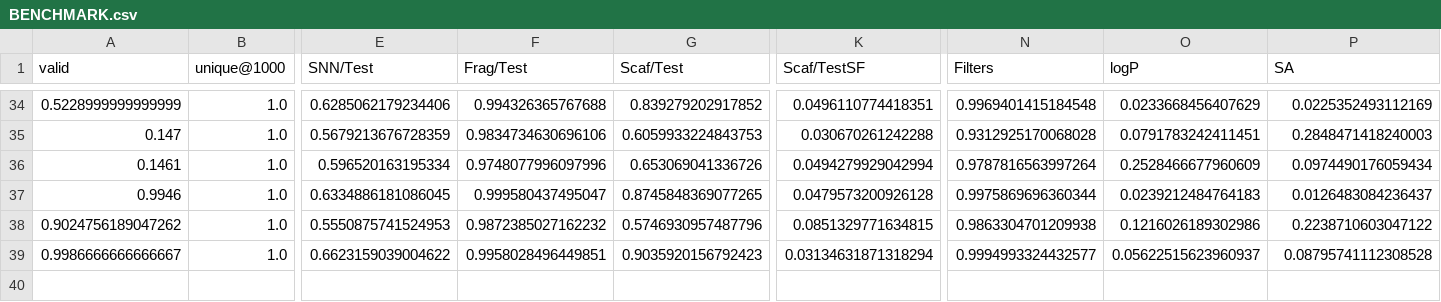
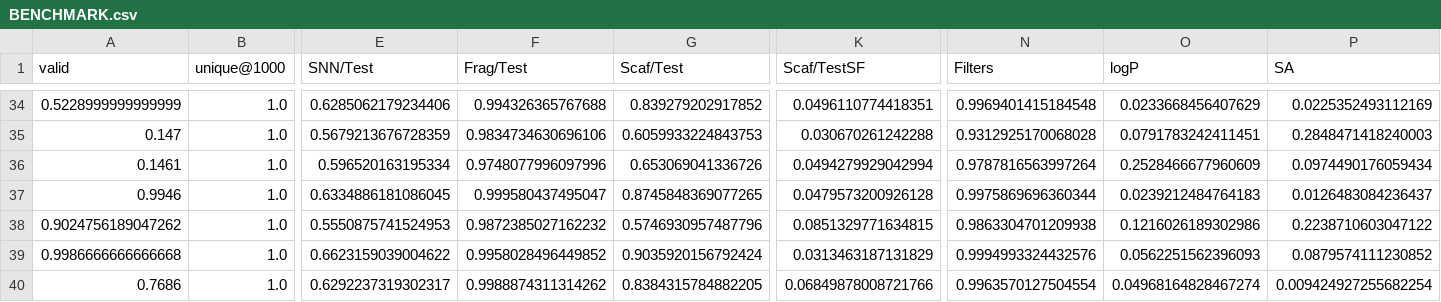
Before and after one commit to haaariiish/Guacamoliency, a CSV file: reports/data/BENCHMARK/BENCHMARK.csv, drawn as a sheet; only a part is shown, gaps mark what is left out; rows hold the shown columns only; the diff names each change by its address in the sheet, - before the commit and + after, or states it on an @@ line.

Commit message:
nouveau modele et correction de la fonction de tokenizer seulement pour avoir ce qui est nécessaire pour split dans les datasets

```diff
--- a/reports/data/BENCHMARK/BENCHMARK.csv
+++ b/reports/data/BENCHMARK/BENCHMARK.csv
-A39 (valid): 0.9986666666666667
+A39 (valid): 0.9986666666666668
-F39 (Frag/Test): 0.9958028496449851
+F39 (Frag/Test): 0.9958028496449852
-G39 (Scaf/Test): 0.9035920156792423
+G39 (Scaf/Test): 0.9035920156792424
-K39 (Scaf/TestSF): 0.03134631871318294
+K39 (Scaf/TestSF): 0.0313463187131829
-N39 (Filters): 0.9994993324432577
+N39 (Filters): 0.9994993324432576
-O39 (logP): 0.05622515623960937
+O39 (logP): 0.0562251562396093
-P39 (SA): 0.08795741112308528
+P39 (SA): 0.0879574111230852
+row 40: 0.7686 | 1.0 | 0.6292237319302317 | 0.9988874311314262 | 0.8384315784882205 | 0.06849878008721766 | 0.9963570127504554 | 0.04968164828467274 | 0.009424927255682254
```
Also changed, not shown: 47 other files.
